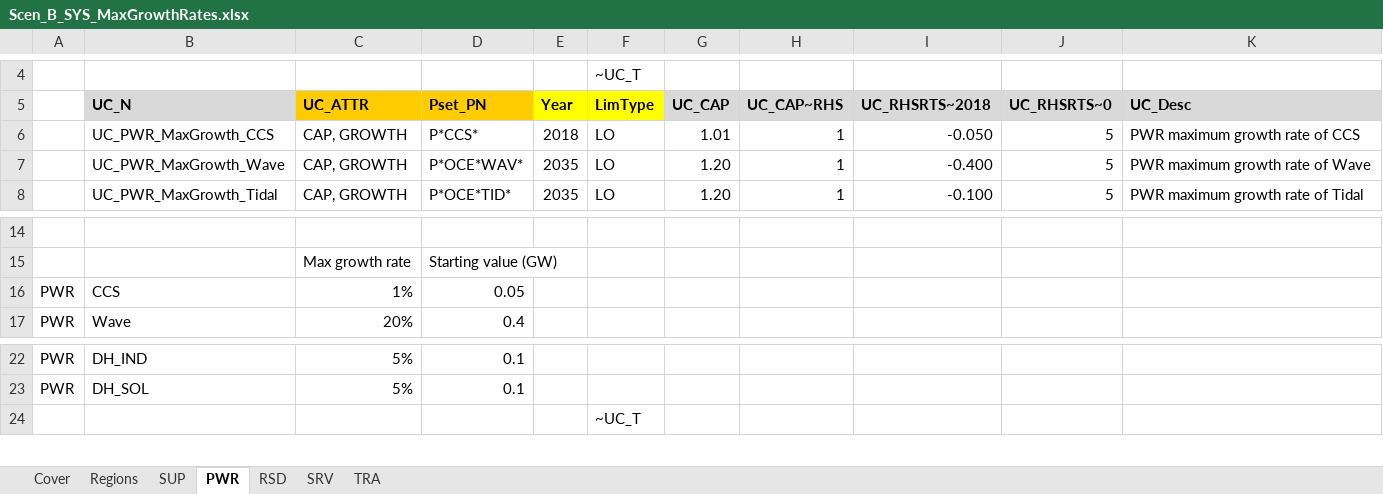
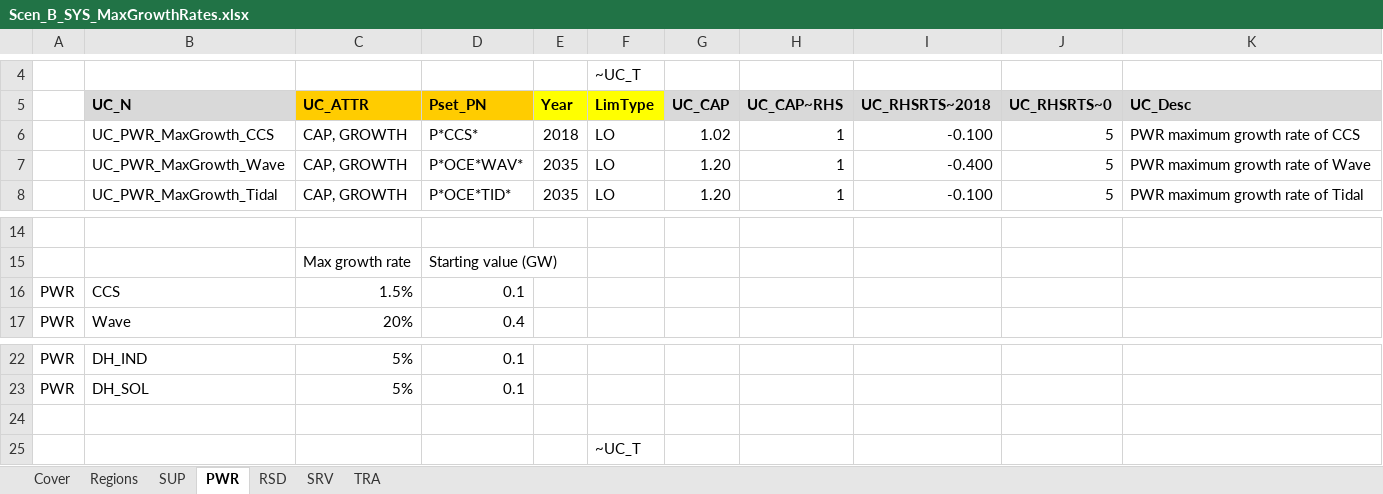
Before and after one commit to MaREI-EPMG/times-ireland-model, an Excel workbook: SuppXLS/Scen_B_SYS_MaxGrowthRates.xlsx, sheet PWR, drawn as a sheet; only a part is shown, gaps mark what is left out; values as stored, in another font and other column widths than the file's, no borders; the diff names each change by its address in the sheet, - before the commit and + after, or states it on an @@ line.

Commit message:
ccs to 1.5% and 0.1GW

```diff
--- a/SuppXLS/Scen_B_SYS_MaxGrowthRates.xlsx (sheet PWR)
+++ b/SuppXLS/Scen_B_SYS_MaxGrowthRates.xlsx (sheet PWR)
-G6: 1.01
+G6: 1.02
-I6: -0.050
+I6: -0.100
-C16: 1%
+C16: 1.5%
-D16: 0.05
+D16: 0.1
+row 24: (empty)
```
